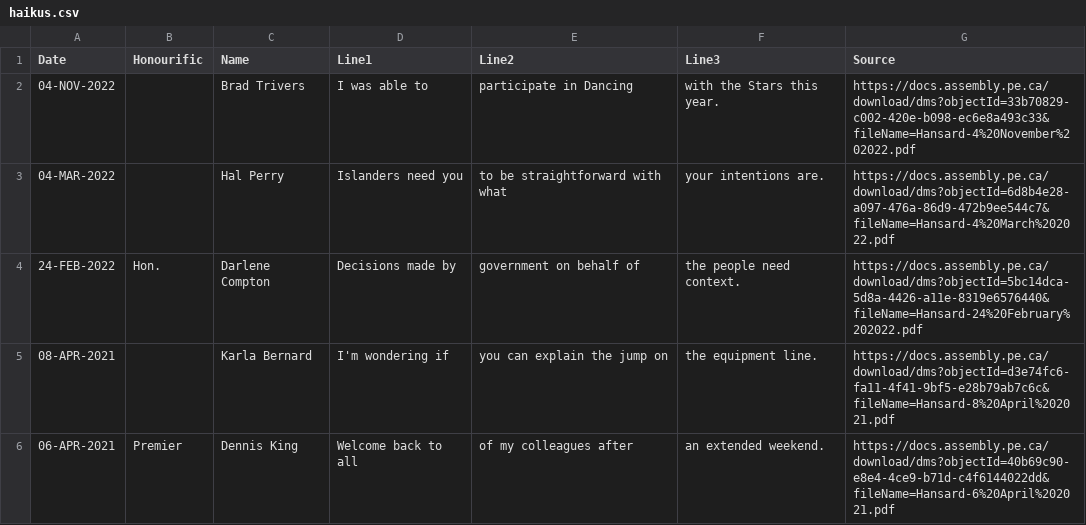
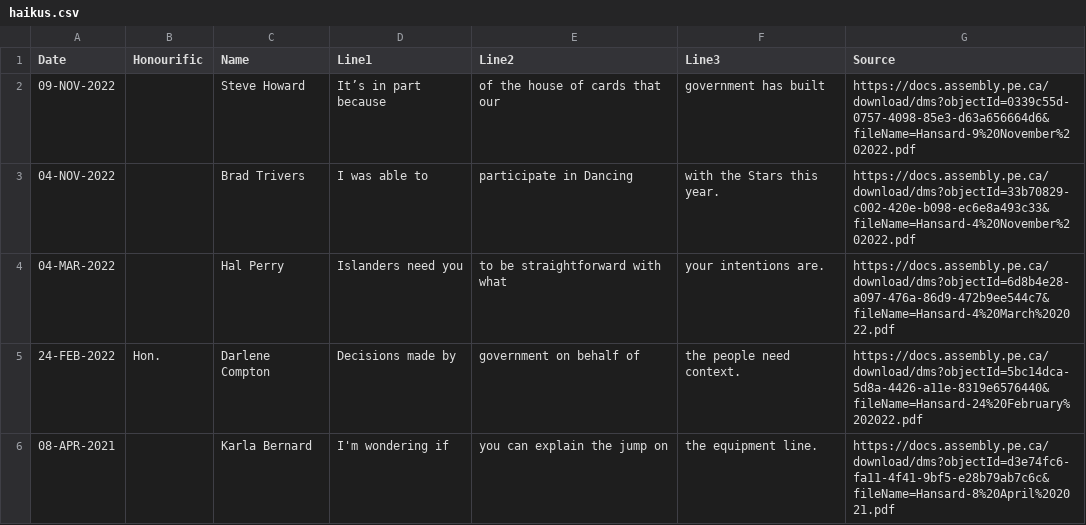
Before and after one commit to codetojoy/pei-poli-haiku, a CSV file: haikus.csv, drawn as a sheet; only a part is shown; the shorter side is filled out with more unchanged rows.

Commit message:
Steve Howard, 09-NOV-2022

```diff
--- a/haikus.csv
+++ b/haikus.csv
@@ -1,2 +1,3 @@
 "Date","Honourific","Name","Line1","Line2","Line3","Source"
+"09-NOV-2022","","Steve Howard","It’s in part because","of the house of cards that our","government has built","https://docs.assembly.pe.ca/download/dms?objectId=0339c55d-0757-4098-85e3-d63a656664d6&fileName=Hansard-9%20November%202022.pdf"
 "04-NOV-2022","","Brad Trivers","I was able to","participate in Dancing","with the Stars this year.","https://docs.assembly.pe.ca/download/dms?objectId=33b70829-c002-420e-b098-ec6e8a493c33&fileName=Hansard-4%20November%202022.pdf"
```
